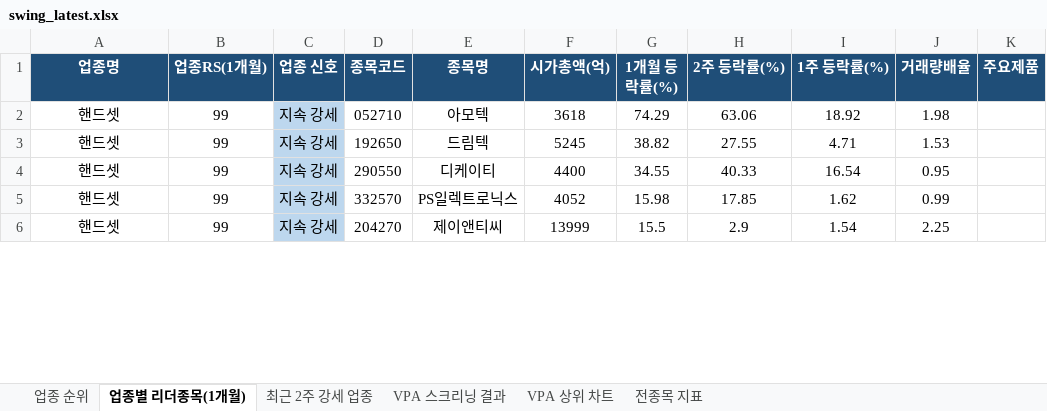
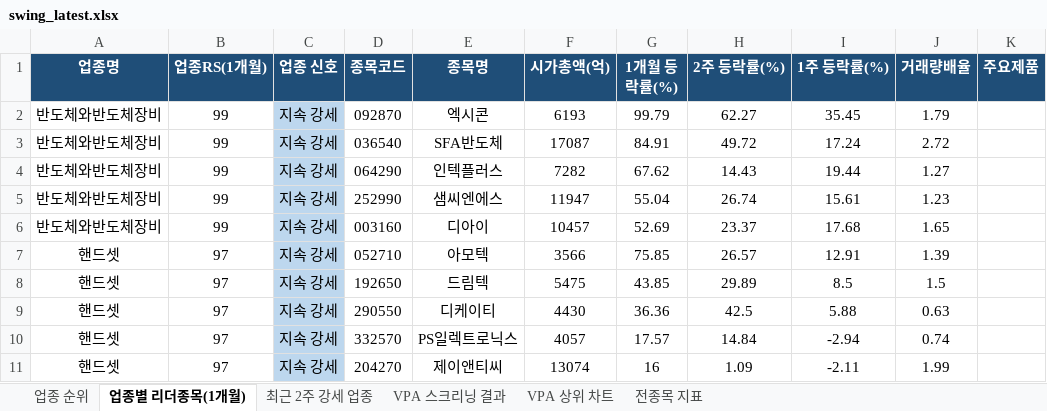
Before and after one commit to gopkh0129/stock, an Excel workbook: docs/data/swing_latest.xlsx, sheet 업종별 리더종목(1개월), drawn as a sheet; only a part is shown; values as stored, in another font and other column widths than the file's, no borders; addresses are those after the commit; the diff covers the shown part only; the diff names each change by its address in the sheet, - before the commit and + after, or states it on an @@ line.

```diff
--- a/docs/data/swing_latest.xlsx (sheet 업종별 리더종목(1개월))
+++ b/docs/data/swing_latest.xlsx (sheet 업종별 리더종목(1개월))
+row 2: 반도체와반도체장비 | 99 | 지속 강세 | 092870 | 엑시콘 | 6193 | 99.79 | 62.27 | 35.45 | 1.79
+row 3: 반도체와반도체장비 | 99 | 지속 강세 | 036540 | SFA반도체 | 17087 | 84.91 | 49.72 | 17.24 | 2.72
+row 4: 반도체와반도체장비 | 99 | 지속 강세 | 064290 | 인텍플러스 | 7282 | 67.62 | 14.43 | 19.44 | 1.27
+row 5: 반도체와반도체장비 | 99 | 지속 강세 | 252990 | 샘씨엔에스 | 11947 | 55.04 | 26.74 | 15.61 | 1.23
+row 6: 반도체와반도체장비 | 99 | 지속 강세 | 003160 | 디아이 | 10457 | 52.69 | 23.37 | 17.68 | 1.65
-B7:B11 (업종RS(1개월)): 99
+B7:B11 (업종RS(1개월)): 97
-F7 (시가총액(억)): 3618
+F7 (시가총액(억)): 3566
-G7 (1개월 등락률(%)): 74.29
+G7 (1개월 등락률(%)): 75.85
-H7 (2주 등락률(%)): 63.06
+H7 (2주 등락률(%)): 26.57
-I7 (1주 등락률(%)): 18.92
+I7 (1주 등락률(%)): 12.91
-J7 (거래량배율): 1.98
+J7 (거래량배율): 1.39
-F8 (시가총액(억)): 5245
+F8 (시가총액(억)): 5475
-G8 (1개월 등락률(%)): 38.82
+G8 (1개월 등락률(%)): 43.85
-H8 (2주 등락률(%)): 27.55
+H8 (2주 등락률(%)): 29.89
-I8 (1주 등락률(%)): 4.71
+I8 (1주 등락률(%)): 8.5
-J8 (거래량배율): 1.53
+J8 (거래량배율): 1.5
-F9 (시가총액(억)): 4400
+F9 (시가총액(억)): 4430
-G9 (1개월 등락률(%)): 34.55
+G9 (1개월 등락률(%)): 36.36
-H9 (2주 등락률(%)): 40.33
+H9 (2주 등락률(%)): 42.5
-I9 (1주 등락률(%)): 16.54
+I9 (1주 등락률(%)): 5.88
-J9 (거래량배율): 0.95
+J9 (거래량배율): 0.63
-F10 (시가총액(억)): 4052
+F10 (시가총액(억)): 4057
-G10 (1개월 등락률(%)): 15.98
+G10 (1개월 등락률(%)): 17.57
-H10 (2주 등락률(%)): 17.85
+H10 (2주 등락률(%)): 14.84
-I10 (1주 등락률(%)): 1.62
+I10 (1주 등락률(%)): -2.94
-J10 (거래량배율): 0.99
+J10 (거래량배율): 0.74
-F11 (시가총액(억)): 13999
+F11 (시가총액(억)): 13074
-G11 (1개월 등락률(%)): 15.5
+G11 (1개월 등락률(%)): 16
-H11 (2주 등락률(%)): 2.9
+H11 (2주 등락률(%)): 1.09
-I11 (1주 등락률(%)): 1.54
+I11 (1주 등락률(%)): -2.11
-J11 (거래량배율): 2.25
+J11 (거래량배율): 1.99
```
Also changed, not shown: 17 added rows, 23 removed rows, 110 edited cells and cell formats elsewhere in this sheet, sheet 전종목 지표, sheet 최근 2주 강세 업종, sheet 업종 순위, sheet VPA 스크리닝 결과, charts or pictures, 1 other file.
